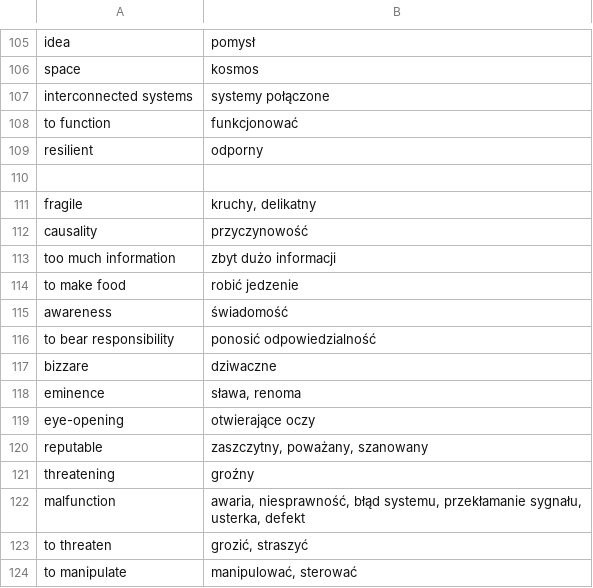
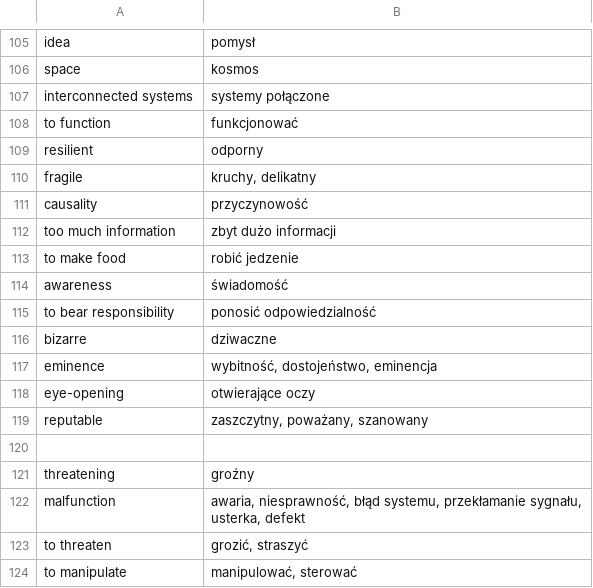
Before and after one commit to cezarysanecki/anki-cards, a CSV file: polish-english.csv, drawn as a sheet; only a part is shown, gaps mark what is left out.

Commit message:
Restore missing entries in polish-english.csv
Re-added previously removed entries to the Polish-English dictionary, restoring missing translations.

```diff
--- a/polish-english.csv
+++ b/polish-english.csv
@@ -109,3 +109,2 @@ to function|funkcjonować
 resilient|odporny
-
 fragile|kruchy, delikatny
@@ -116,6 +115,7 @@ awareness|świadomość
 to bear responsibility|ponosić odpowiedzialność
-bizzare|dziwaczne
-eminence|sława, renoma
+bizarre|dziwaczne
+eminence|wybitność, dostojeństwo, eminencja
 eye-opening|otwierające oczy
 reputable|zaszczytny, poważany, szanowany
+
 threatening|groźny
```
